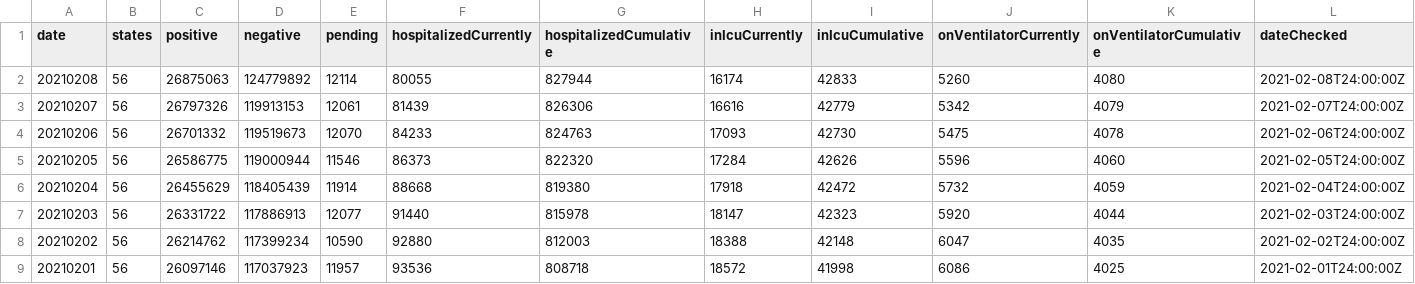
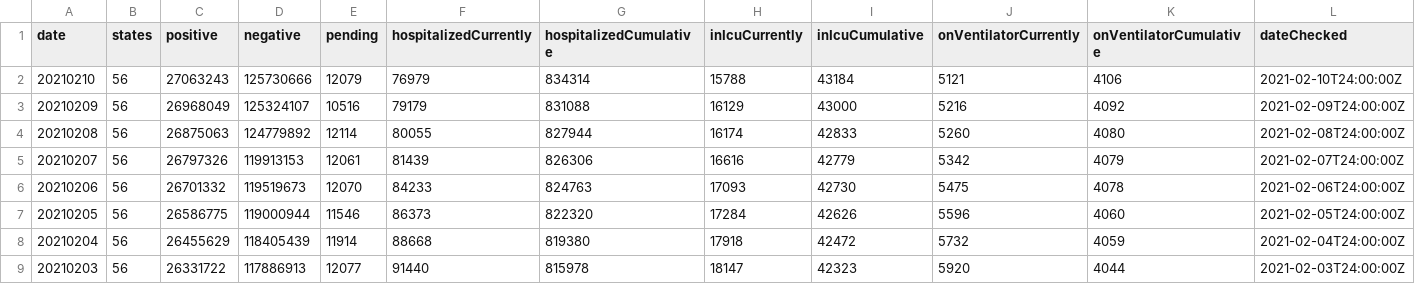
Before and after one commit to remingm/covid19-correlations-forecast, a CSV file: daily.csv, drawn as a sheet; only a part is shown; the shorter side is filled out with more unchanged rows; rows hold the shown columns only; the diff names each change by its address in the sheet, - before the commit and + after, or states it on an @@ line.

```diff
--- a/daily.csv
+++ b/daily.csv
+row 2: 20210210 | 56 | 27063243 | 125730666 | 12079 | 76979 | 834314 | 15788 | 43184 | 5121 | 4106 | 2021-02-10T24:00:00Z
+row 3: 20210209 | 56 | 26968049 | 125324107 | 10516 | 79179 | 831088 | 16129 | 43000 | 5216 | 4092 | 2021-02-09T24:00:00Z
```
Also changed, not shown: 1 other file.
